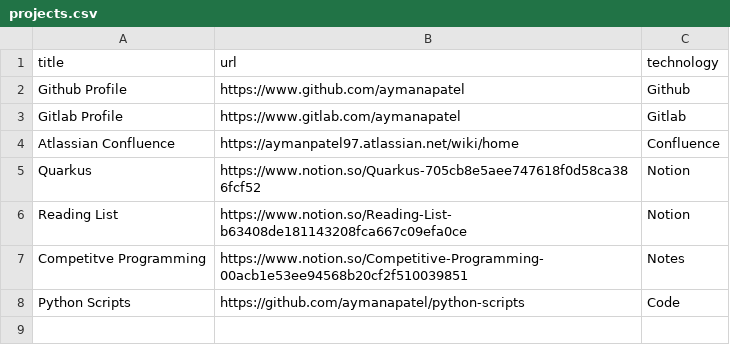
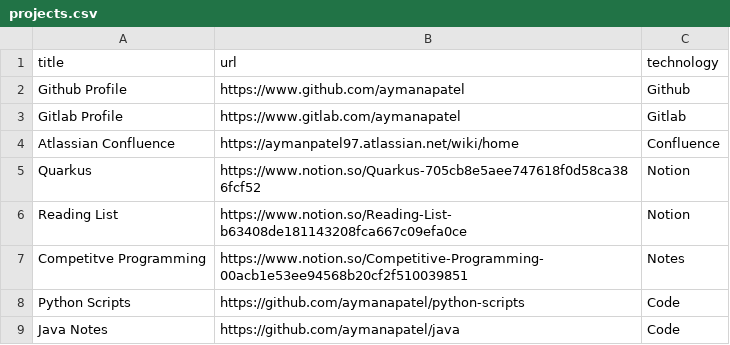
Before and after one commit to aymanapatel/my-notes-algolia, a CSV file: projects.csv, drawn as a sheet; the diff names each change by its address in the sheet, - before the commit and + after, or states it on an @@ line.

```diff
--- a/projects.csv
+++ b/projects.csv
+row 9: Java Notes | https://github.com/aymanapatel/java | Code
```
Also changed, not shown: 2 other files.
